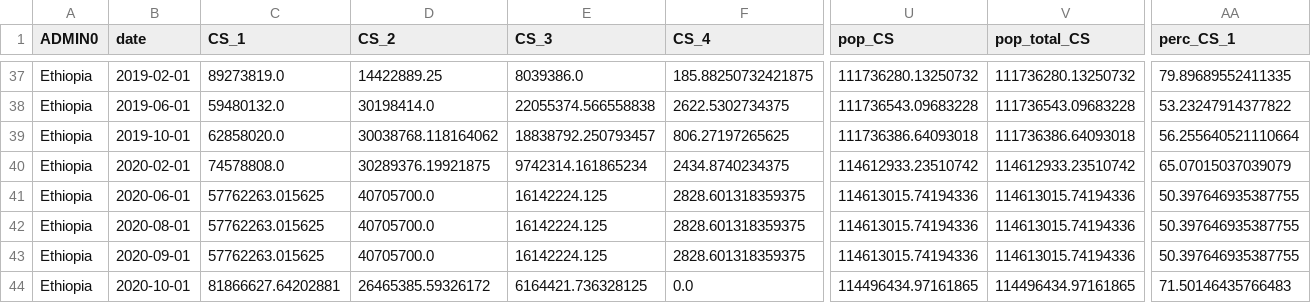
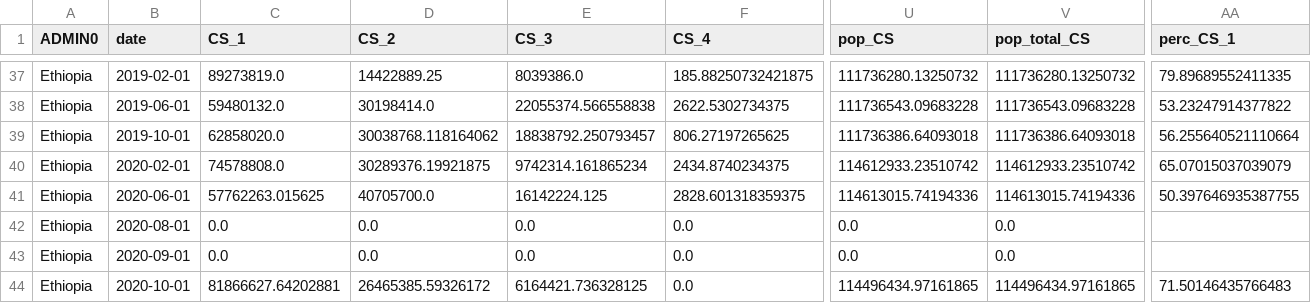
Before and after one commit to OCHA-DAP/pa-anticipatory-action, a CSV file: analyses/ethiopia/Data/FewsNetWorldPop/ethiopia_fewsnet_worldpop_admin0.csv (was analyses/Ethiopia/Data/FewsNetWorldPop/ethiopia_fewsnet_worldpop_admin0.csv), drawn as a sheet; only a part is shown, gaps mark what is left out; the diff covers the shown part only; the diff names each change by its address in the sheet, - before the commit and + after, or states it on an @@ line.

```diff
--- a/analyses/Ethiopia/Data/FewsNetWorldPop/ethiopia_fewsnet_worldpop_admin0.csv
+++ b/analyses/ethiopia/Data/FewsNetWorldPop/ethiopia_fewsnet_worldpop_admin0.csv
-C42:C43 (CS_1): 57762263.015625
+C42:C43 (CS_1): 0.0
-D42:D43 (CS_2): 40705700.0
+D42:D43 (CS_2): 0.0
-E42:E43 (CS_3): 16142224.125
+E42:E43 (CS_3): 0.0
-F42:F43 (CS_4): 2828.601318359375
+F42:F43 (CS_4): 0.0
-U42:U43 (pop_CS): 114613015.74194336
+U42:U43 (pop_CS): 0.0
-V42:V43 (pop_total_CS): 114613015.74194336
+V42:V43 (pop_total_CS): 0.0
-AA42:AA43 (perc_CS_1): 50.397646935387755
+AA42:AA43 (perc_CS_1): (empty)
```
Also changed, not shown: 24 edited cells elsewhere in this file, analyses/ethiopia/Data/FewsNetWorldPop/ethiopia_fewsnet_worldpop_admin1.csv, 12 other files.
